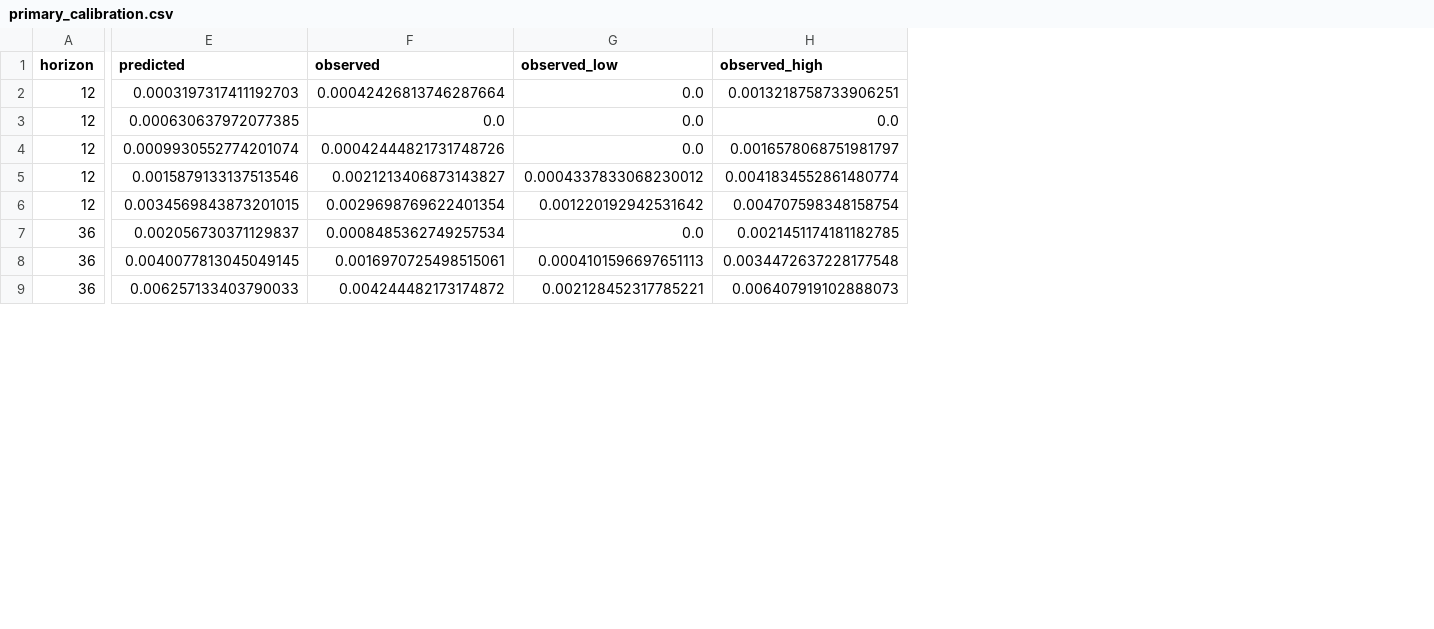
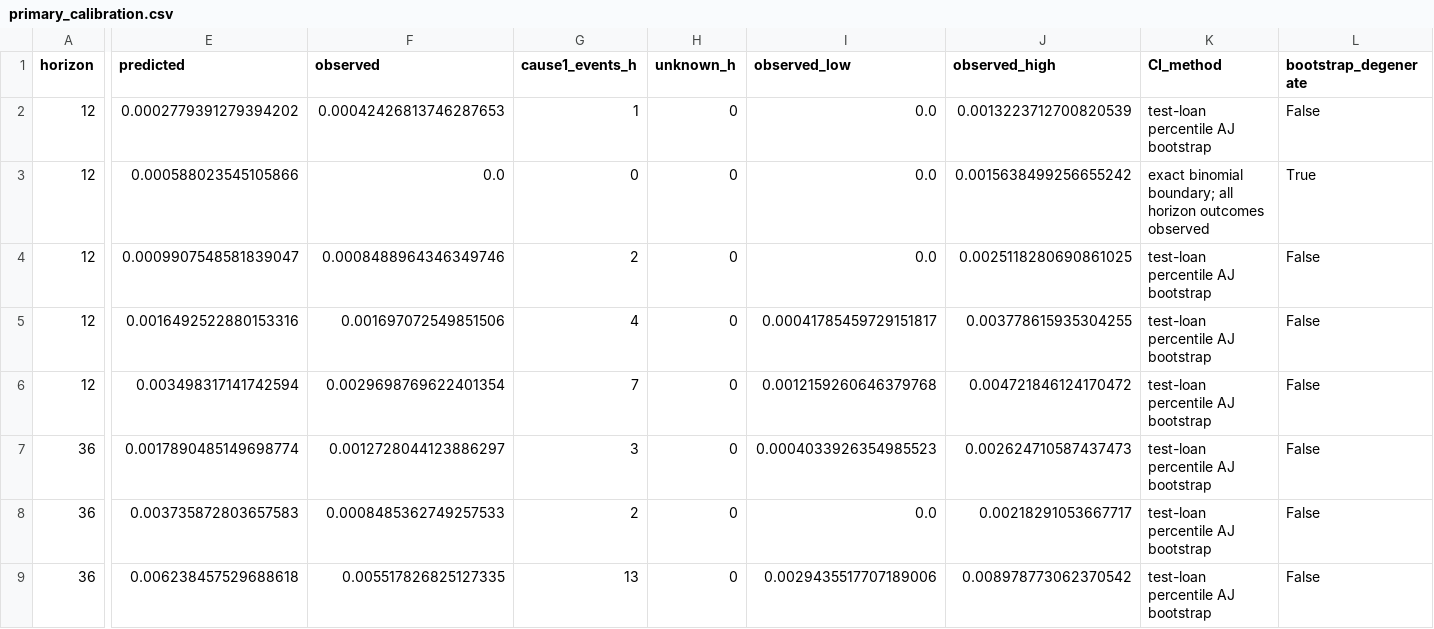
Before and after one commit to jackfruit06/cox-proportional-hazards, a CSV file: artifacts/tables/primary_calibration.csv, drawn as a sheet; only a part is shown, gaps mark what is left out; addresses are those after the commit; the diff covers the shown part only; the diff names each change by its address in the sheet, - before the commit and + after, or states it on an @@ line.

```diff
--- a/artifacts/tables/primary_calibration.csv
+++ b/artifacts/tables/primary_calibration.csv
+column G (cause1_events_h), rows 2-9: 1 | 0 | 2 | 4 | 7 | 3 | 2 | 13
+column H (unknown_h), rows 2-9: all 0
+column K (CI_method), rows 2-9: test-loan percentile AJ bootstrap | exact binomial boundary; all horizon outcomes observed | test-loan percentile AJ bootstrap | test-loan percentile AJ bootstrap | test-loan percentile AJ bootstrap | test-loan percentile AJ bootstrap | test-loan percentile AJ bootstrap | test-loan percentile AJ bootstrap
+column L (bootstrap_degenerate), rows 2-9: False | True | False | False | False | False | False | False
-E2 (predicted): 0.0003197317411192703
+E2 (predicted): 0.0002779391279394202
-F2 (observed): 0.00042426813746287664
+F2 (observed): 0.00042426813746287653
-J2 (observed_high): 0.0013218758733906251
+J2 (observed_high): 0.0013223712700820539
-E3 (predicted): 0.000630637972077385
+E3 (predicted): 0.000588023545105866
-J3 (observed_high): 0.0
+J3 (observed_high): 0.0015638499256655242
-E4 (predicted): 0.0009930552774201074
+E4 (predicted): 0.0009907548581839047
-F4 (observed): 0.00042444821731748726
+F4 (observed): 0.0008488964346349746
-J4 (observed_high): 0.0016578068751981797
+J4 (observed_high): 0.0025118280690861025
-E5 (predicted): 0.0015879133137513546
+E5 (predicted): 0.0016492522880153316
-F5 (observed): 0.0021213406873143827
+F5 (observed): 0.001697072549851506
-I5 (observed_low): 0.0004337833068230012
+I5 (observed_low): 0.00041785459729151817
-J5 (observed_high): 0.0041834552861480774
+J5 (observed_high): 0.003778615935304255
-E6 (predicted): 0.0034569843873201015
+E6 (predicted): 0.003498317141742594
-I6 (observed_low): 0.001220192942531642
+I6 (observed_low): 0.0012159260646379768
-J6 (observed_high): 0.004707598348158754
+J6 (observed_high): 0.004721846124170472
-E7 (predicted): 0.002056730371129837
+E7 (predicted): 0.0017890485149698774
-F7 (observed): 0.0008485362749257534
+F7 (observed): 0.0012728044123886297
-I7 (observed_low): 0.0
+I7 (observed_low): 0.0004033926354985523
-J7 (observed_high): 0.0021451174181182785
+J7 (observed_high): 0.002624710587437473
-E8 (predicted): 0.0040077813045049145
+E8 (predicted): 0.003735872803657583
-F8 (observed): 0.0016970725498515061
+F8 (observed): 0.0008485362749257533
-I8 (observed_low): 0.0004101596697651113
+I8 (observed_low): 0.0
-J8 (observed_high): 0.0034472637228177548
+J8 (observed_high): 0.00218291053667717
-E9 (predicted): 0.006257133403790033
+E9 (predicted): 0.006238457529688618
-F9 (observed): 0.004244482173174872
+F9 (observed): 0.005517826825127335
-I9 (observed_low): 0.002128452317785221
+I9 (observed_low): 0.0029435517707189006
-J9 (observed_high): 0.006407919102888073
+J9 (observed_high): 0.008978773062370542
```
Also changed, not shown: 48 edited cells elsewhere in this file, artifacts/tables/cox_coefficients.csv, artifacts/tables/functional_form_scores.csv, 47 other files.
